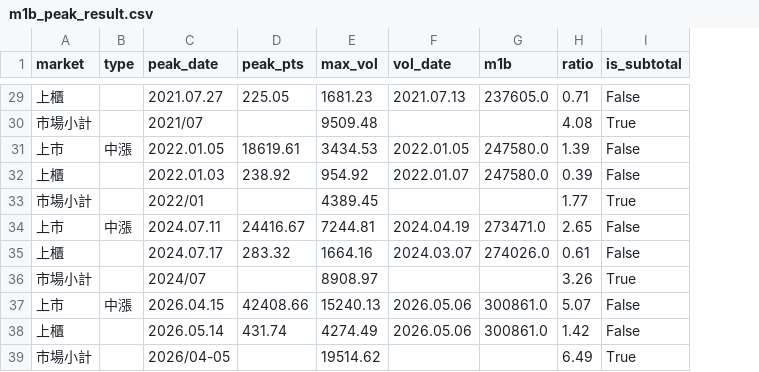
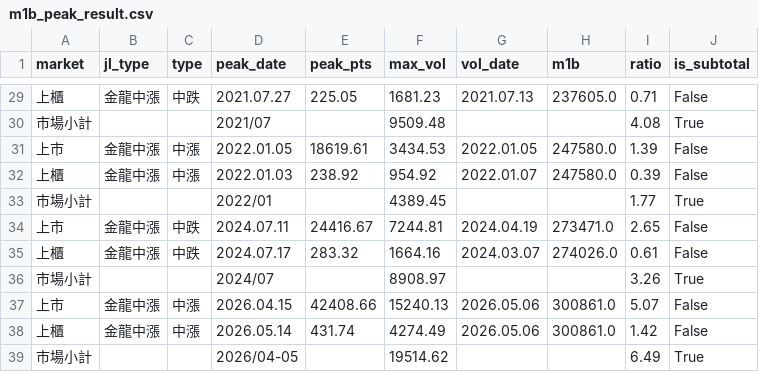
Before and after one commit to wenchiehlee-money/TaiwanBank, a CSV file: m1b_peak_result.csv, drawn as a sheet; only a part is shown, gaps mark what is left out; addresses are those after the commit; the diff covers the shown part only; the diff names each change by its address in the sheet, - before the commit and + after, or states it on an @@ line.

```diff
--- a/m1b_peak_result.csv
+++ b/m1b_peak_result.csv
+column B (jl_type), rows 29-38: 金龍中漲 |  | 金龍中漲 | 金龍中漲 |  | 金龍中漲 | 金龍中漲 |  | 金龍中漲 | 金龍中漲
-C29 (type): (empty)
+C29 (type): 中跌
-C32 (type): (empty)
+C32 (type): 中漲
-C34 (type): 中漲
+C34 (type): 中跌
-C35 (type): (empty)
+C35 (type): 中跌
-C38 (type): (empty)
+C38 (type): 中漲
```
Also changed, not shown: 15 edited cells elsewhere in this file, 7 other files.
